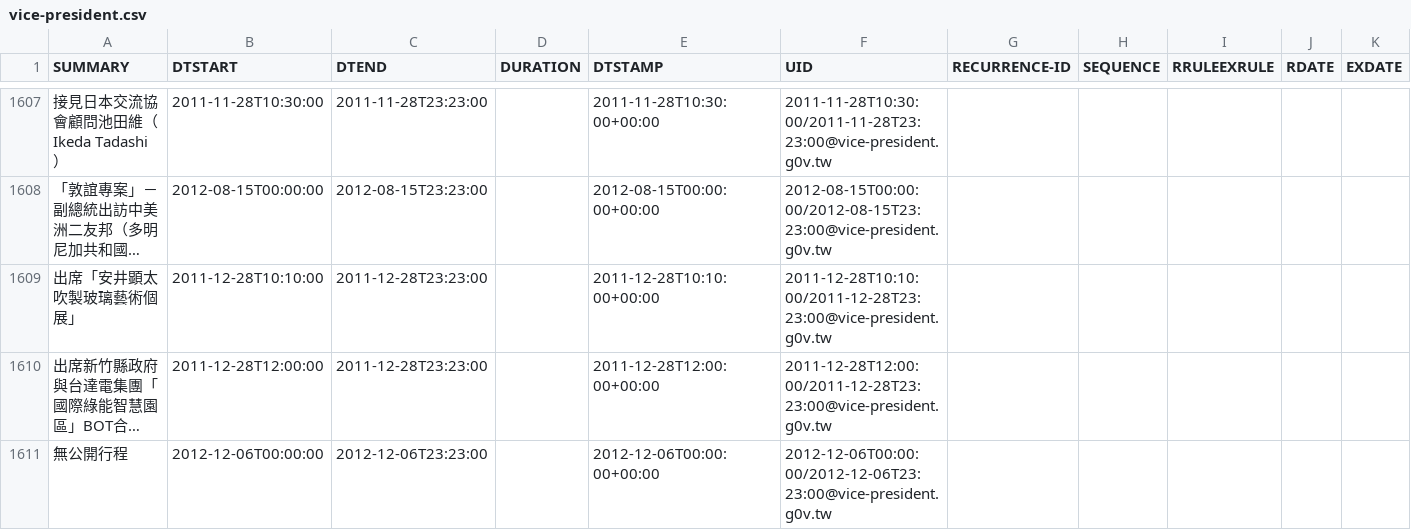
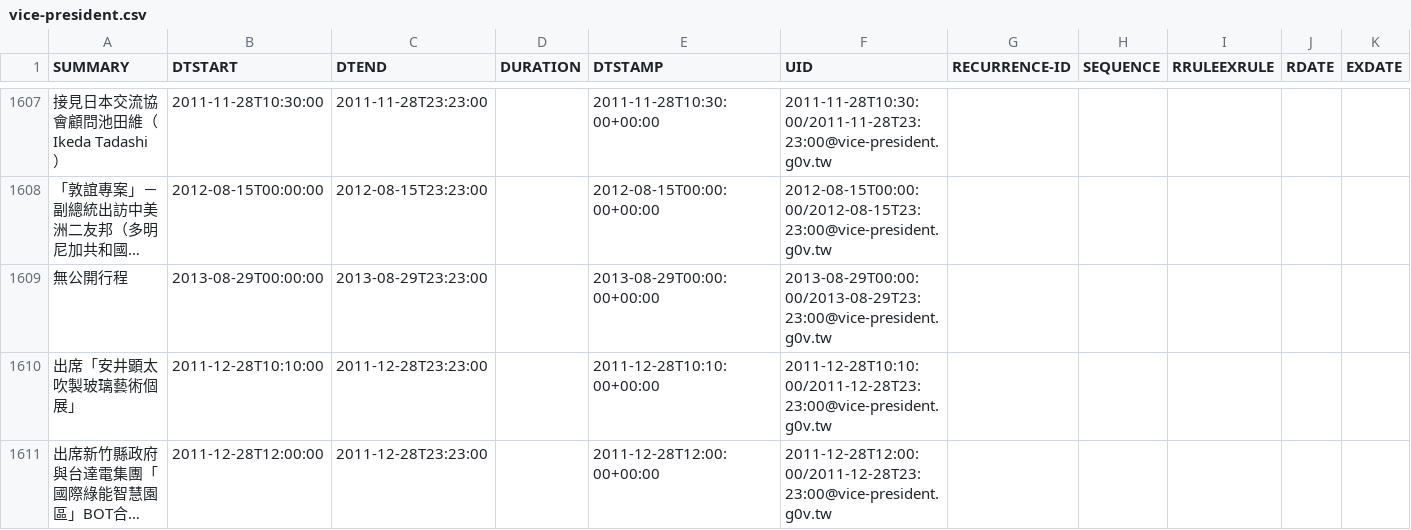
Before and after one commit to g0v-data/president, a CSV file: president_schedules/vice-president.csv, drawn as a sheet; only a part is shown, gaps mark what is left out; the shorter side is filled out with more unchanged rows; long unchanged cells end in …; the diff names each change by its address in the sheet, - before the commit and + after, or states it on an @@ line.

Commit message:
autocommit with president_process.py "6781f548b36a234484df437d538122189676d25c"

```diff
--- a/president_schedules/vice-president.csv
+++ b/president_schedules/vice-president.csv
+row 1609: 無公開行程 | 2013-08-29T00:00:00 | 2013-08-29T23:23:00 |  | 2013-08-29T00:00:00+00:00 | 2013-08-29T00:00:00/2013-08-29T23:23:00@vice-president.g0v.tw
```
